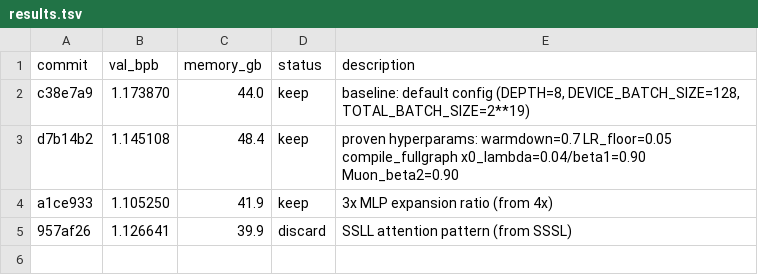
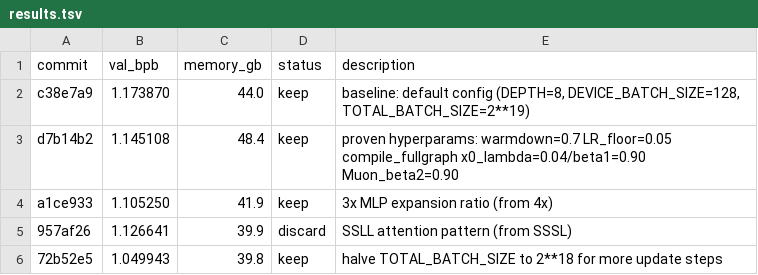
Before and after one commit to chenchenygu/autoresearch, a TSV file: results.tsv, drawn as a sheet; the diff names each change by its address in the sheet, - before the commit and + after, or states it on an @@ line.

```diff
--- a/results.tsv
+++ b/results.tsv
+row 6: 72b52e5 | 1.049943 | 39.8 | keep | halve TOTAL_BATCH_SIZE to 2**18 for more update steps
```
Also changed, not shown: 1 other file.
